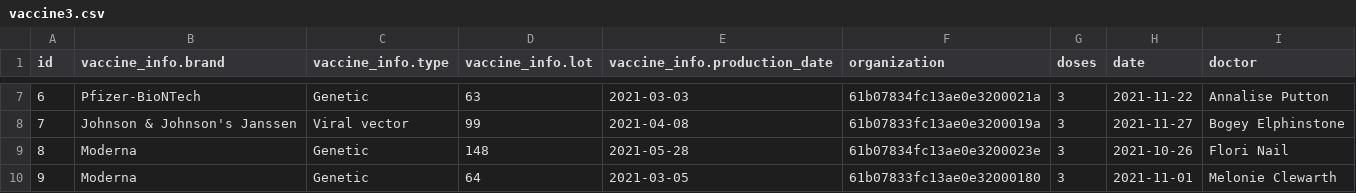
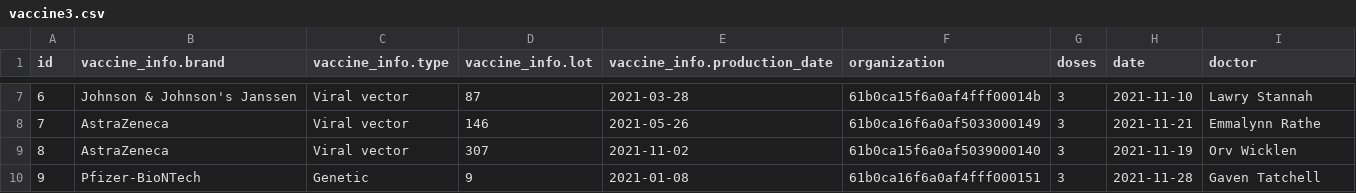
Before and after one commit to daviderigamonti/SMBUD-MongoDB, a CSV file: deliverables/creation/mockaroo/datasets/vaccine3.csv, drawn as a sheet; only a part is shown, gaps mark what is left out; the diff covers the shown part only.

```diff
--- a/deliverables/creation/mockaroo/datasets/vaccine3.csv
+++ b/deliverables/creation/mockaroo/datasets/vaccine3.csv
@@ -7,4 +7,4 @@ id,vaccine_info.brand,vaccine_info.type,vaccine_info.lot,vaccine_info.production
-6,Pfizer-BioNTech,Genetic,63,2021-03-03,61b07834fc13ae0e3200021a,3,2021-11-22,Annalise Putton
-7,Johnson & Johnson's Janssen,Viral vector,99,2021-04-08,61b07833fc13ae0e3200019a,3,2021-11-27,Bogey Elphinstone
-8,Moderna,Genetic,148,2021-05-28,61b07834fc13ae0e3200023e,3,2021-10-26,Flori Nail
-9,Moderna,Genetic,64,2021-03-05,61b07833fc13ae0e32000180,3,2021-11-01,Melonie Clewarth
+6,Johnson & Johnson's Janssen,Viral vector,87,2021-03-28,61b0ca15f6a0af4fff00014b,3,2021-11-10,Lawry Stannah
+7,AstraZeneca,Viral vector,146,2021-05-26,61b0ca16f6a0af5033000149,3,2021-11-21,Emmalynn Rathe
+8,AstraZeneca,Viral vector,307,2021-11-02,61b0ca15f6a0af5039000140,3,2021-11-19,Orv Wicklen
+9,Pfizer-BioNTech,Genetic,9,2021-01-08,61b0ca16f6a0af4fff000151,3,2021-11-28,Gaven Tatchell
```
Also changed, not shown: 99 edited cells elsewhere in this file, deliverables/creation/mockaroo/datasets/authorized_body.csv, deliverables/creation/mockaroo/datasets/person.csv, 9 other files.
